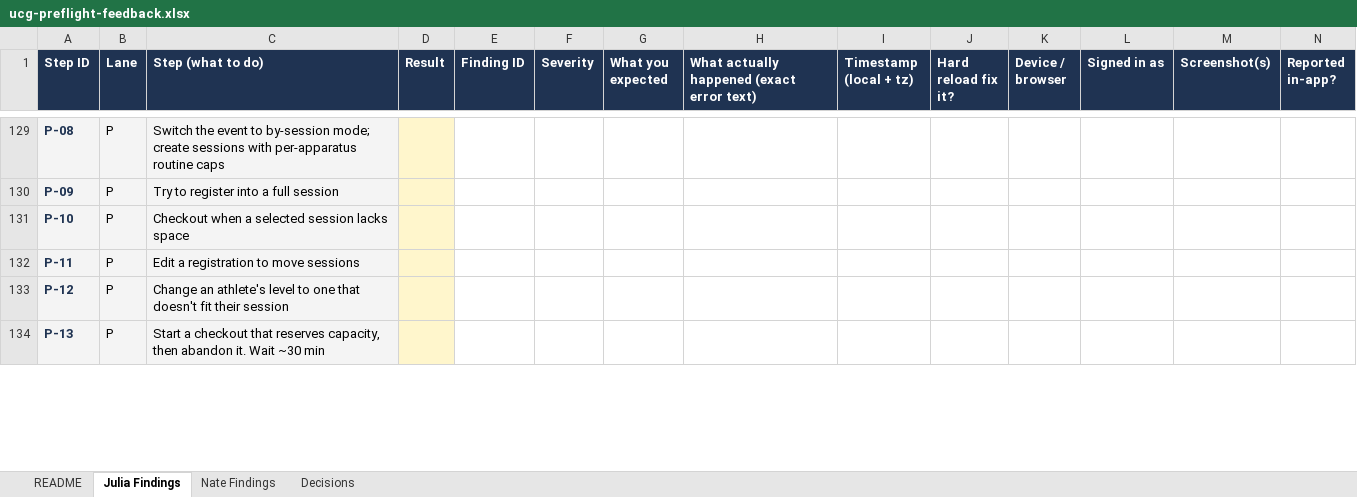
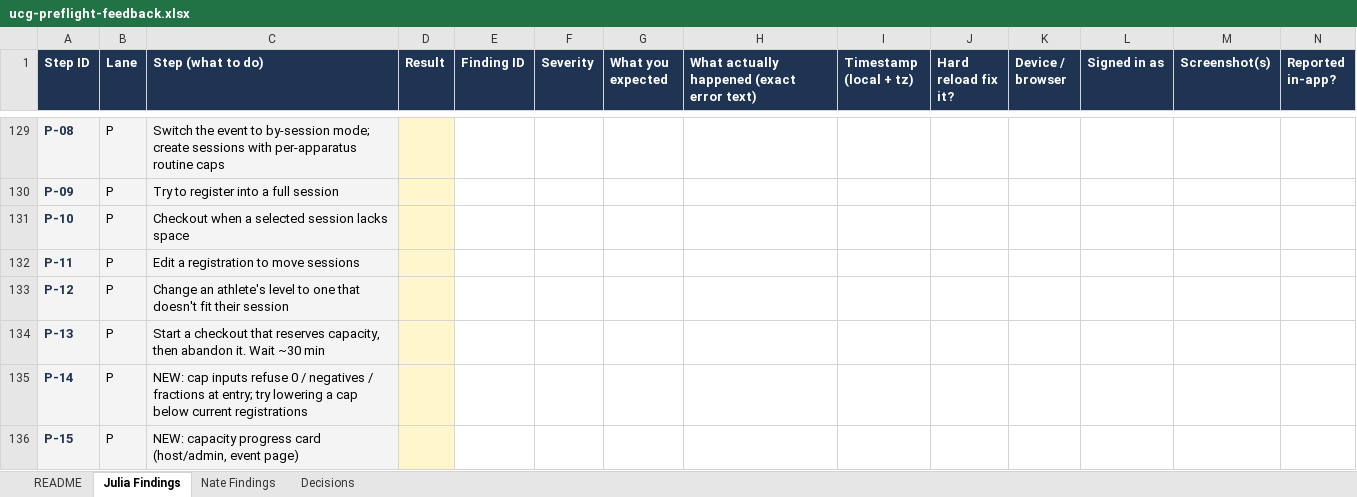
Before and after one commit to nssharpe/ucg-platform, an Excel workbook: docs/uat/ucg-preflight-feedback.xlsx, sheet Julia Findings, drawn as a sheet; only a part is shown, gaps mark what is left out; values as stored, in another font and other column widths than the file's, no borders; rows hold the shown columns only; the diff covers the shown part only; the diff names each change by its address in the sheet, - before the commit and + after, or states it on an @@ line.

```diff
--- a/docs/uat/ucg-preflight-feedback.xlsx (sheet Julia Findings)
+++ b/docs/uat/ucg-preflight-feedback.xlsx (sheet Julia Findings)
+row 135: P-14 | P | NEW: cap inputs refuse 0 / negatives / fractions at entry; try lowering a cap below current registrations
+row 136: P-15 | P | NEW: capacity progress card (host/admin, event page)
```
Also changed, not shown: 2 added rows and 4 edited cells elsewhere in this sheet, sheet Nate Findings, 5 other files.
